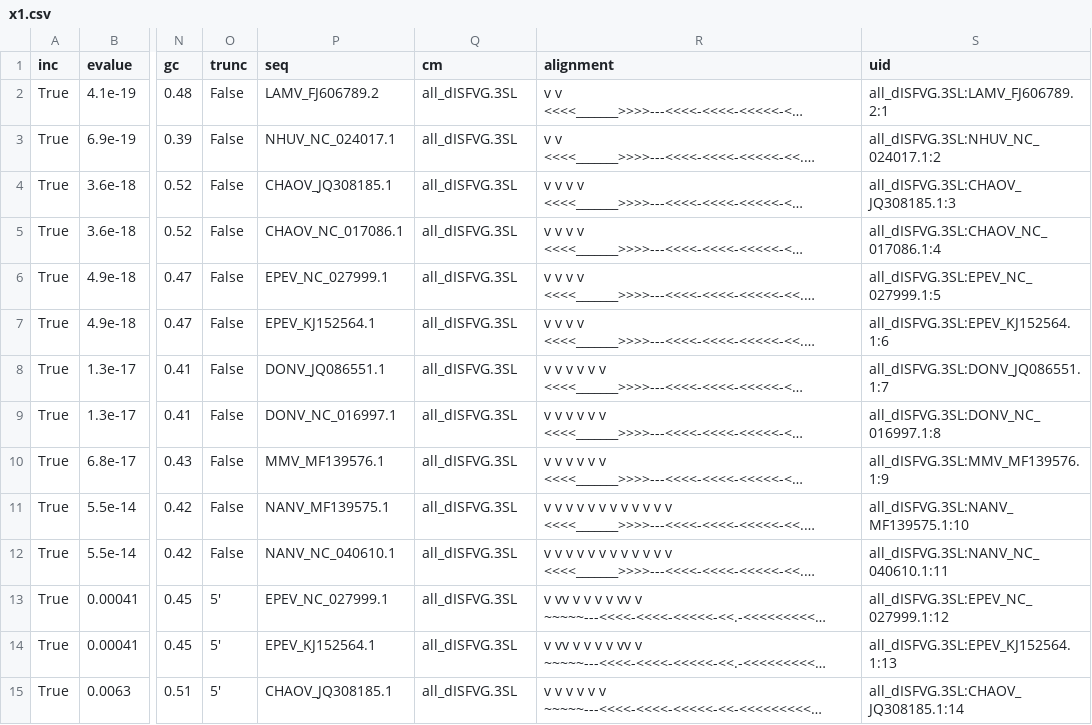
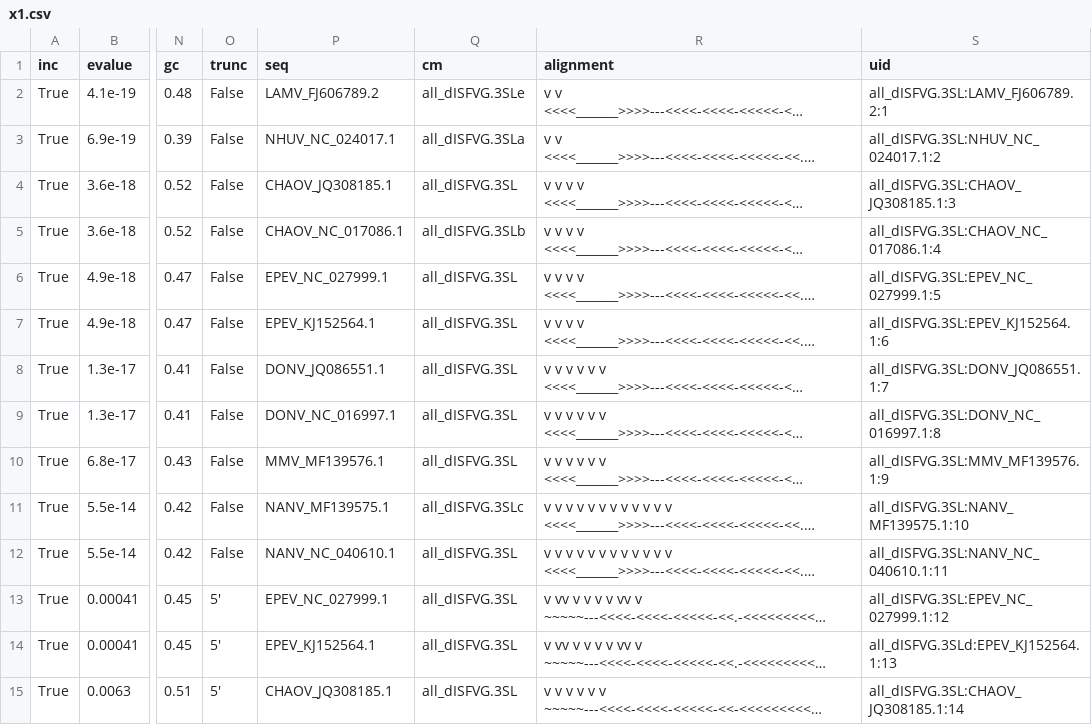
Before and after one commit to mtw/CMviz, a CSV file: backend/viz/static/data/x1.csv, drawn as a sheet; only a part is shown, gaps mark what is left out; long unchanged cells end in …; the diff names each change by its address in the sheet, - before the commit and + after, or states it on an @@ line.

```diff
--- a/backend/viz/static/data/x1.csv
+++ b/backend/viz/static/data/x1.csv
-Q2 (cm): all_dISFVG.3SL
+Q2 (cm): all_dISFVG.3SLe
-Q3 (cm): all_dISFVG.3SL
+Q3 (cm): all_dISFVG.3SLa
-Q5 (cm): all_dISFVG.3SL
+Q5 (cm): all_dISFVG.3SLb
-Q11 (cm): all_dISFVG.3SL
+Q11 (cm): all_dISFVG.3SLc
-S14 (uid): all_dISFVG.3SL:EPEV_KJ152564.1:13
+S14 (uid): all_dISFVG.3SLd:EPEV_KJ152564.1:13
```
Also changed, not shown: 3 other files.
